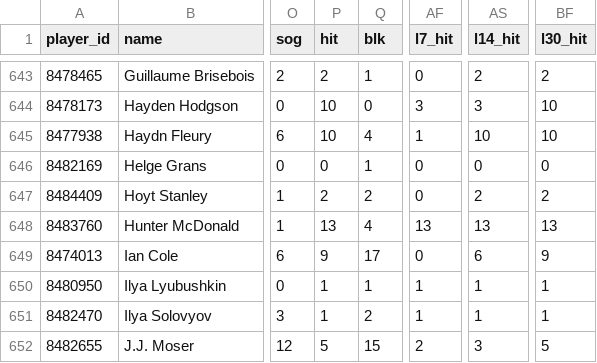
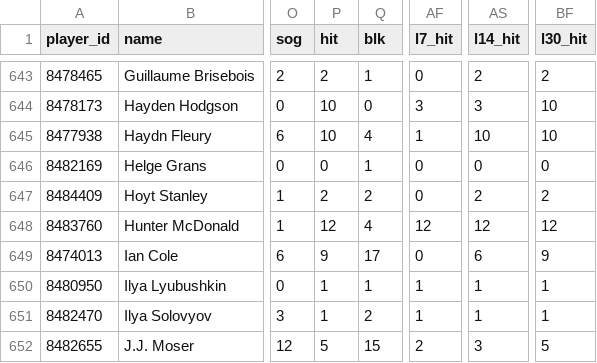
Before and after one commit to barakarmy/nhl-feed, a CSV file: docs/skaters.csv, drawn as a sheet; only a part is shown, gaps mark what is left out; the diff names each change by its address in the sheet, - before the commit and + after, or states it on an @@ line.

```diff
--- a/docs/skaters.csv
+++ b/docs/skaters.csv
-P648 (hit): 13
+P648 (hit): 12
-AF648 (l7_hit): 13
+AF648 (l7_hit): 12
-AS648 (l14_hit): 13
+AS648 (l14_hit): 12
-BF648 (l30_hit): 13
+BF648 (l30_hit): 12
```
Also changed, not shown: 1 other file.
